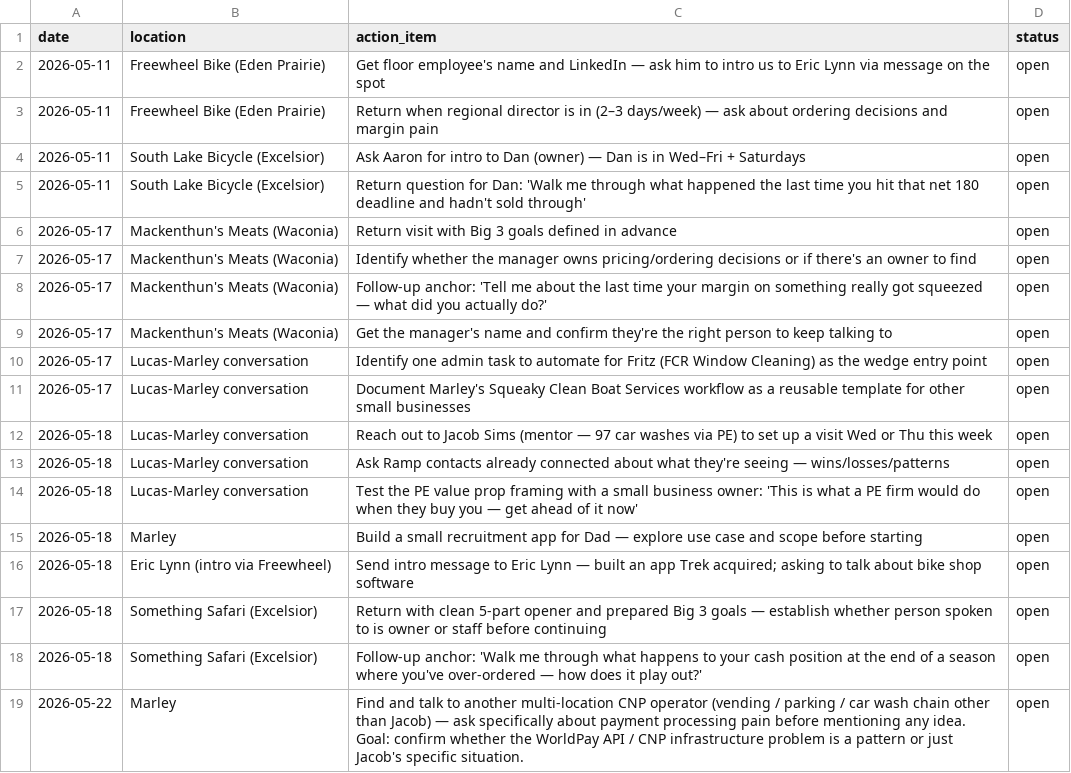
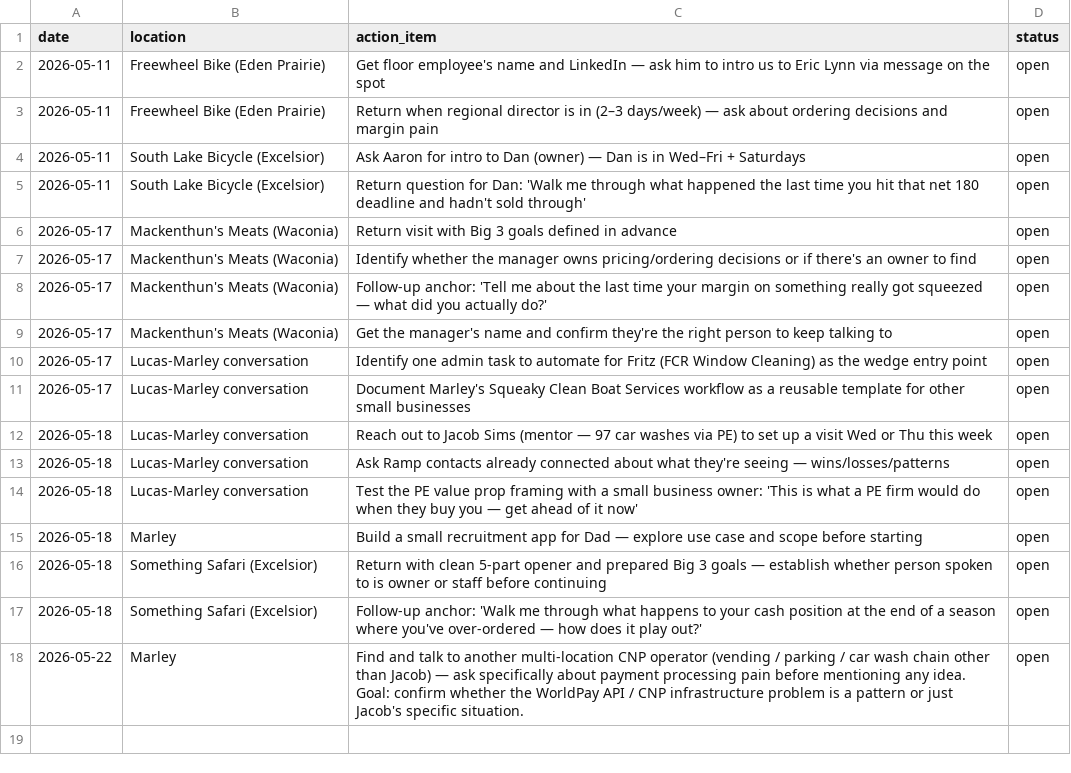
Before and after one commit to MarMar888/themomtest, a CSV file: actionitems.csv, drawn as a sheet.

```diff
--- a/actionitems.csv
+++ b/actionitems.csv
@@ -15,3 +15,2 @@ date,location,action_item,status
 2026-05-18,Marley,Build a small recruitment app for Dad — explore use case and scope before starting,open
-2026-05-18,Eric Lynn (intro via Freewheel),Send intro message to Eric Lynn — built an app Trek acquired; asking to talk about bike shop software,open
 2026-05-18,Something Safari (Excelsior),Return with clean 5-part opener and prepared Big 3 goals — establish whether person spoken to is owner or staff before continuing,open
```
